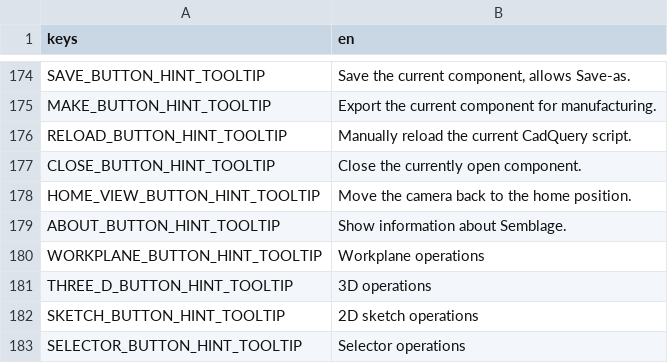
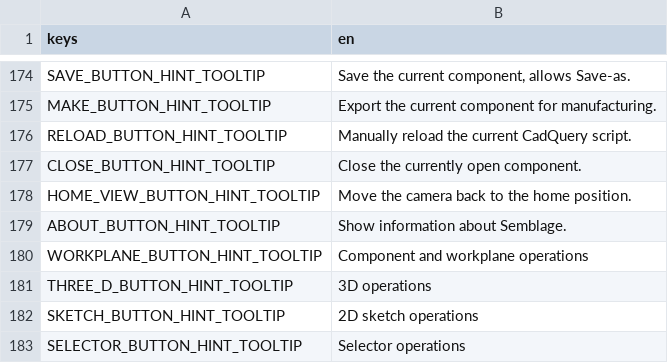
Before and after one commit to 7BIndustries/Semblage, a CSV file: translations.csv, drawn as a sheet; only a part is shown, gaps mark what is left out.

```diff
--- a/translations.csv
+++ b/translations.csv
@@ -179,3 +179,3 @@ HOME_VIEW_BUTTON_HINT_TOOLTIP,Move the camera back to the home position.
 ABOUT_BUTTON_HINT_TOOLTIP,Show information about Semblage.
-WORKPLANE_BUTTON_HINT_TOOLTIP,Workplane operations
+WORKPLANE_BUTTON_HINT_TOOLTIP,Component and workplane operations
 THREE_D_BUTTON_HINT_TOOLTIP,3D operations
```
Also changed, not shown: 1 other file.
